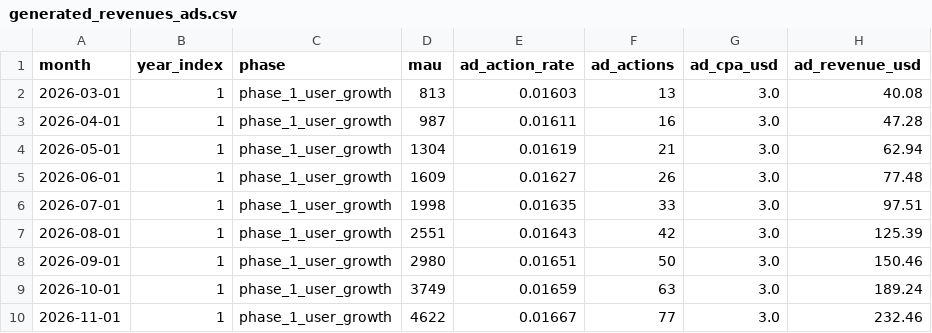
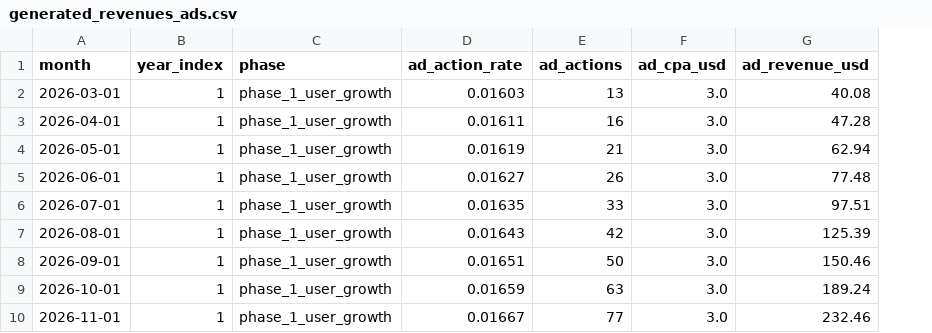
Before and after one commit to peitalin/cuckoo-market-data, a CSV file: data/generated_revenues_ads.csv, drawn as a sheet; only a part is shown; the diff names each change by its address in the sheet, - before the commit and + after, or states it on an @@ line.

```diff
--- a/data/generated_revenues_ads.csv
+++ b/data/generated_revenues_ads.csv
-column D (mau), rows 2-10: 813 | 987 | 1304 | 1609 | 1998 | 2551 | 2980 | 3749 | 4622
```
Also changed, not shown: data/generated_revenues_subscriptions.csv, 10 other files.
